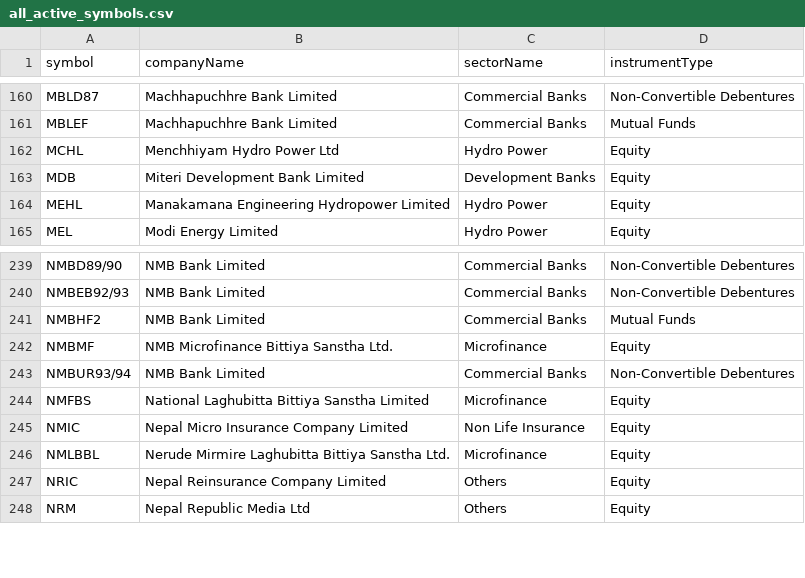
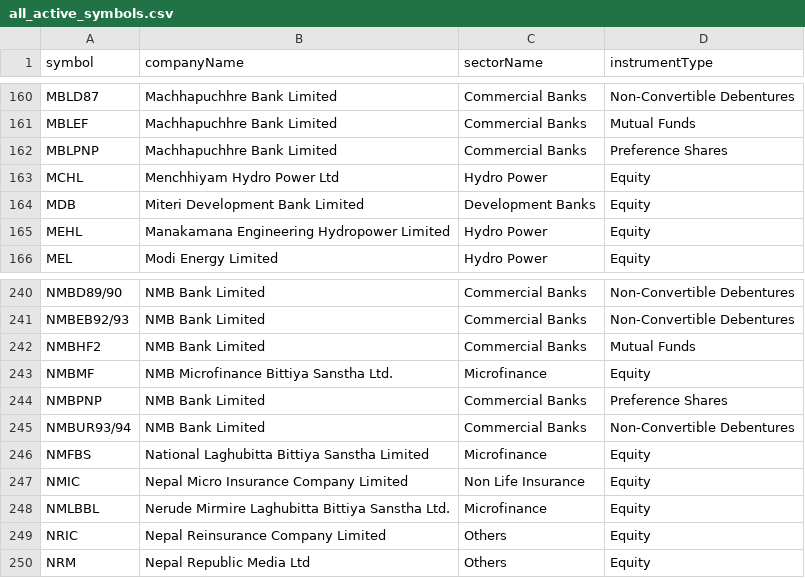
Before and after one commit to Raju-Lama/nep-data, a CSV file: all_active_symbols.csv, drawn as a sheet; only a part is shown, gaps mark what is left out.

```diff
--- a/all_active_symbols.csv
+++ b/all_active_symbols.csv
@@ -161,2 +161,3 @@ MBLD87,Machhapuchhre Bank Limited,Commercial Banks,Non-Convertible Debentures
 MBLEF,Machhapuchhre Bank Limited,Commercial Banks,Mutual Funds
+MBLPNP,Machhapuchhre Bank Limited,Commercial Banks,Preference Shares
 MCHL,Menchhiyam Hydro Power Ltd,Hydro Power,Equity
@@ -242,2 +243,3 @@ NMBHF2,NMB Bank Limited,Commercial Banks,Mutual Funds
 NMBMF,NMB  Microfinance Bittiya Sanstha Ltd.,Microfinance,Equity
+NMBPNP,NMB Bank Limited,Commercial Banks,Preference Shares
 NMBUR93/94,NMB Bank Limited,Commercial Banks,Non-Convertible Debentures
```
